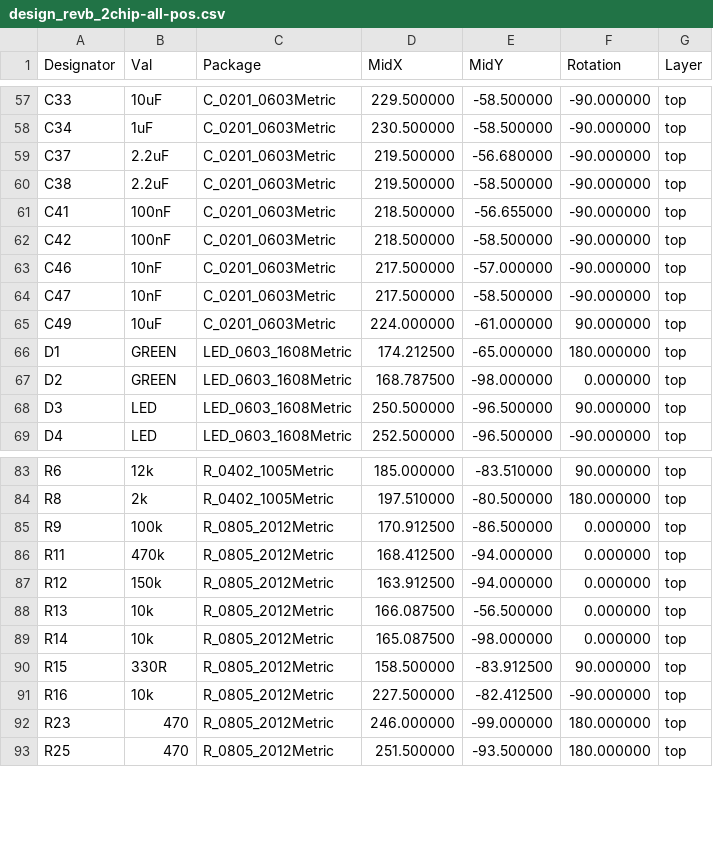
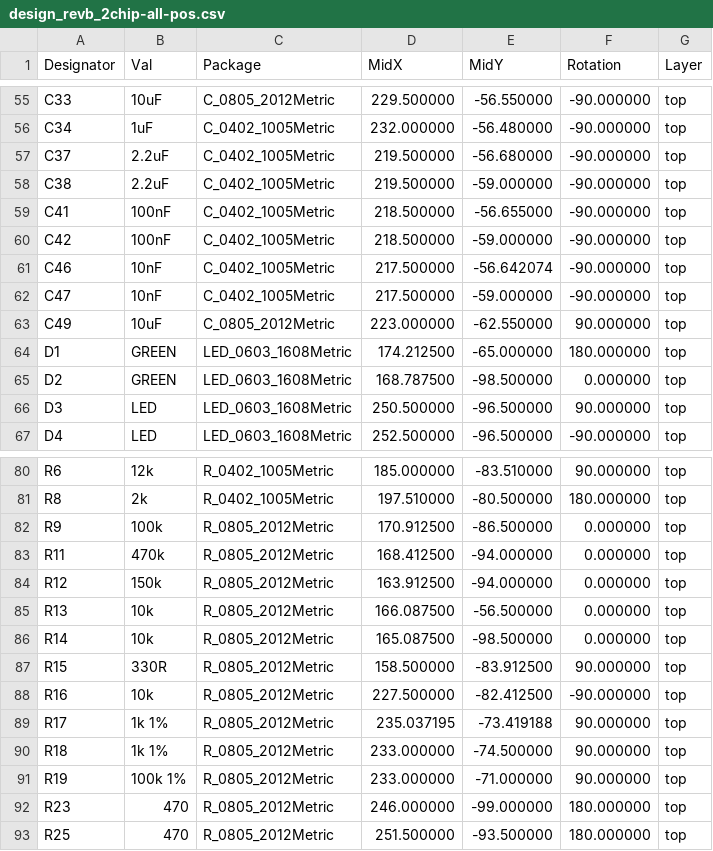
Before and after one commit to shorale21/zoox_capstone_2025, a CSV file: design_revb_2chip/design_revb_2chip-all-pos.csv, drawn as a sheet; only a part is shown, gaps mark what is left out; the diff covers the shown part only.

```diff
--- a/design_revb_2chip/design_revb_2chip-all-pos.csv
+++ b/design_revb_2chip/design_revb_2chip-all-pos.csv
@@ -57,12 +55,12 @@ Designator,Val,Package,MidX,MidY,Rotation,Layer
-"C33","10uF","C_0201_0603Metric",229.500000,-58.500000,-90.000000,top
-"C34","1uF","C_0201_0603Metric",230.500000,-58.500000,-90.000000,top
-"C37","2.2uF","C_0201_0603Metric",219.500000,-56.680000,-90.000000,top
-"C38","2.2uF","C_0201_0603Metric",219.500000,-58.500000,-90.000000,top
-"C41","100nF","C_0201_0603Metric",218.500000,-56.655000,-90.000000,top
-"C42","100nF","C_0201_0603Metric",218.500000,-58.500000,-90.000000,top
-"C46","10nF","C_0201_0603Metric",217.500000,-57.000000,-90.000000,top
-"C47","10nF","C_0201_0603Metric",217.500000,-58.500000,-90.000000,top
-"C49","10uF","C_0201_0603Metric",224.000000,-61.000000,90.000000,top
+"C33","10uF","C_0805_2012Metric",229.500000,-56.550000,-90.000000,top
+"C34","1uF","C_0402_1005Metric",232.000000,-56.480000,-90.000000,top
+"C37","2.2uF","C_0402_1005Metric",219.500000,-56.680000,-90.000000,top
+"C38","2.2uF","C_0402_1005Metric",219.500000,-59.000000,-90.000000,top
+"C41","100nF","C_0402_1005Metric",218.500000,-56.655000,-90.000000,top
+"C42","100nF","C_0402_1005Metric",218.500000,-59.000000,-90.000000,top
+"C46","10nF","C_0402_1005Metric",217.500000,-56.642074,-90.000000,top
+"C47","10nF","C_0402_1005Metric",217.500000,-59.000000,-90.000000,top
+"C49","10uF","C_0805_2012Metric",223.000000,-62.550000,90.000000,top
 "D1","GREEN","LED_0603_1608Metric",174.212500,-65.000000,180.000000,top
-"D2","GREEN","LED_0603_1608Metric",168.787500,-98.000000,0.000000,top
+"D2","GREEN","LED_0603_1608Metric",168.787500,-98.500000,0.000000,top
 "D3","LED","LED_0603_1608Metric",250.500000,-96.500000,90.000000,top
@@ -88,5 +85,8 @@ Designator,Val,Package,MidX,MidY,Rotation,Layer
 "R13","10k","R_0805_2012Metric",166.087500,-56.500000,0.000000,top
-"R14","10k","R_0805_2012Metric",165.087500,-98.000000,0.000000,top
+"R14","10k","R_0805_2012Metric",165.087500,-98.500000,0.000000,top
 "R15","330R","R_0805_2012Metric",158.500000,-83.912500,90.000000,top
 "R16","10k","R_0805_2012Metric",227.500000,-82.412500,-90.000000,top
+"R17","1k 1%","R_0805_2012Metric",235.037195,-73.419188,90.000000,top
+"R18","1k 1%","R_0805_2012Metric",233.000000,-74.500000,90.000000,top
+"R19","100k 1%","R_0805_2012Metric",233.000000,-71.000000,90.000000,top
 "R23","470","R_0805_2012Metric",246.000000,-99.000000,180.000000,top
```
Also changed, not shown: 2 added rows, 5 removed rows and 64 edited cells elsewhere in this file, design_revb_2chip/design_revb_2chip.csv, 37 other files.
